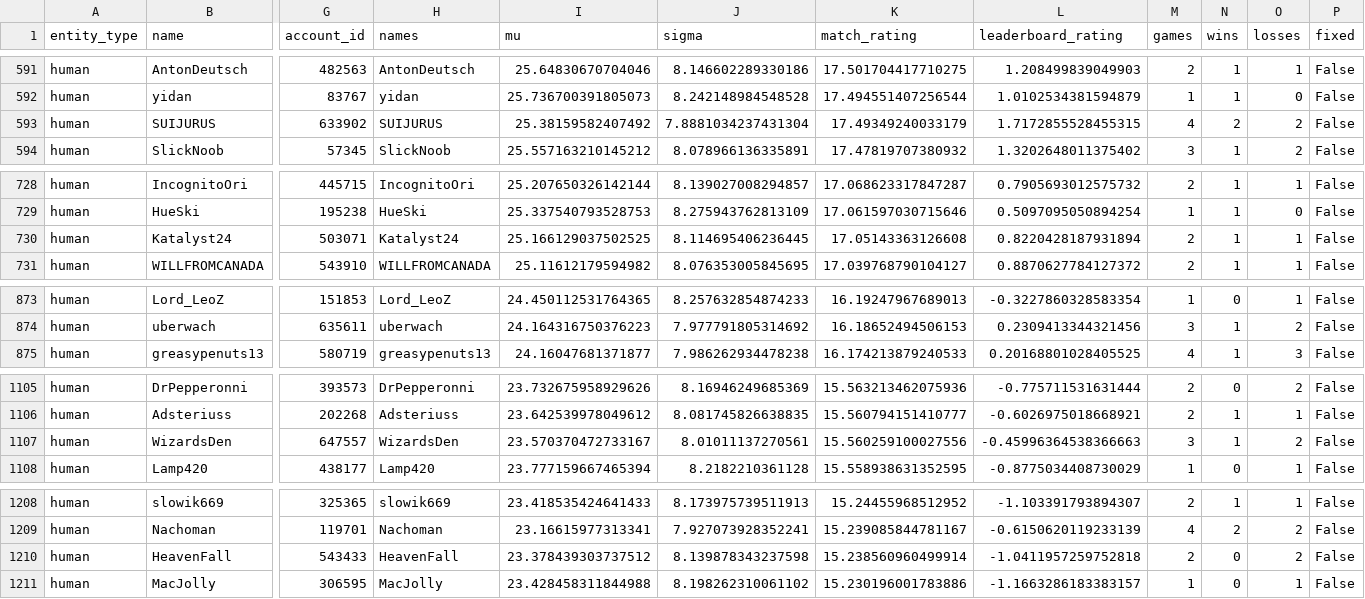
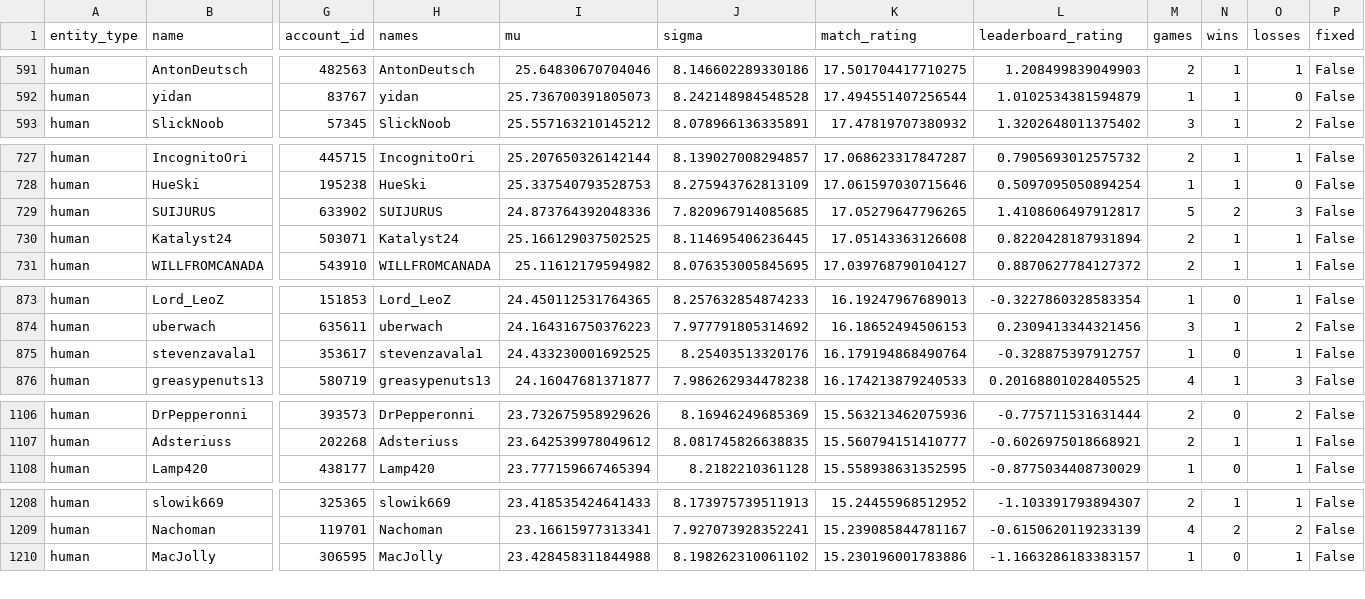
Before and after one commit to Barscrewl/BarbOS, a CSV file: public/fixed_seed/ratings.csv, drawn as a sheet; only a part is shown, gaps mark what is left out; removed rows and columns are numbered as before the commit, all else as after; rows hold the shown columns only; the diff covers the shown part only; the diff names each change by its address in the sheet, - before the commit and + after, or states it on an @@ line.

```diff
--- a/public/fixed_seed/ratings.csv
+++ b/public/fixed_seed/ratings.csv
-row 593: human | SUIJURUS | 633902 | SUIJURUS | 25.38159582407492 | 7.8881034237431304 | 17.49349240033179 | 1.7172855528455315 | 4 | 2 | 2 | False
+row 729: human | SUIJURUS | 633902 | SUIJURUS | 24.873764392048336 | 7.820967914085685 | 17.05279647796265 | 1.4108606497912817 | 5 | 2 | 3 | False
+row 875: human | stevenzavala1 | 353617 | stevenzavala1 | 24.433230001692525 | 8.25403513320176 | 16.179194868490764 | -0.328875397912757 | 1 | 0 | 1 | False
-row 1107: human | WizardsDen | 647557 | WizardsDen | 23.570370472733167 | 8.01011137270561 | 15.560259100027556 | -0.45996364538366663 | 3 | 1 | 2 | False
-row 1210: human | HeavenFall | 543433 | HeavenFall | 23.378439303737512 | 8.139878343237598 | 15.238560960499914 | -1.0411957259752818 | 2 | 0 | 2 | False
```
Also changed, not shown: 6 added rows, 4 removed rows and 2 edited cells elsewhere in this file, data/matches_index.csv, public/fixed_seed/matches.csv, 14 other files.
